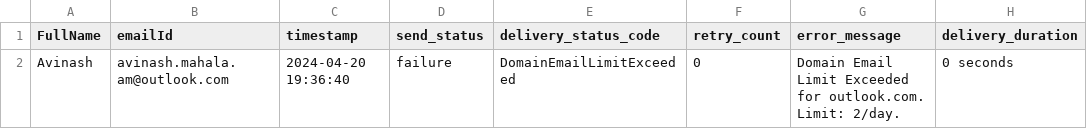
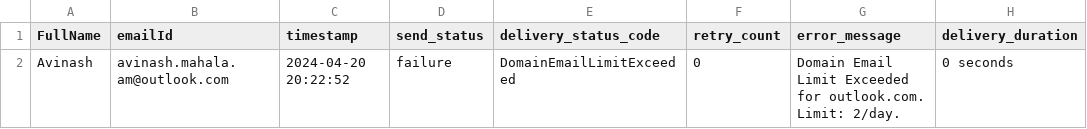
Before and after one commit to AvinashMahala/EmailAutomator, a CSV file: emailSendStatus.csv, drawn as a sheet.

```diff
--- a/emailSendStatus.csv
+++ b/emailSendStatus.csv
@@ -1,2 +1,2 @@
 FullName,emailId,timestamp,send_status,delivery_status_code,retry_count,error_message,delivery_duration
-Avinash,avinash.mahala.am@outlook.com,2024-04-20 19:36:40,failure,DomainEmailLimitExceeded,0,Domain Email Limit Exceeded for outlook.com. Limit: 2/day.,0 seconds
+Avinash,avinash.mahala.am@outlook.com,2024-04-20 20:22:52,failure,DomainEmailLimitExceeded,0,Domain Email Limit Exceeded for outlook.com. Limit: 2/day.,0 seconds
```
Also changed, not shown: 1 other file.
